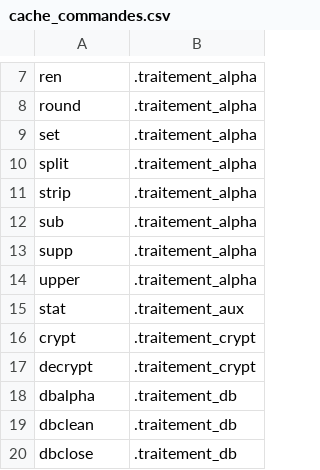
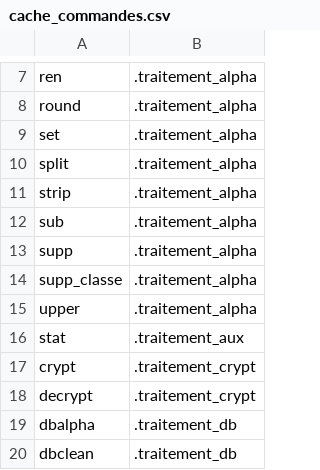
Before and after one commit to service-GCT-EMS/pyetl, a CSV file: pyetl/moteur/fonctions/cache_commandes.csv, drawn as a sheet; only a part is shown, gaps mark what is left out; the shorter side is filled out with more unchanged rows.

```diff
--- a/pyetl/moteur/fonctions/cache_commandes.csv
+++ b/pyetl/moteur/fonctions/cache_commandes.csv
@@ -13,2 +13,3 @@ sub;.traitement_alpha
 supp;.traitement_alpha
+supp_classe;.traitement_alpha
 upper;.traitement_alpha
```
Also changed, not shown: 9 other files.
